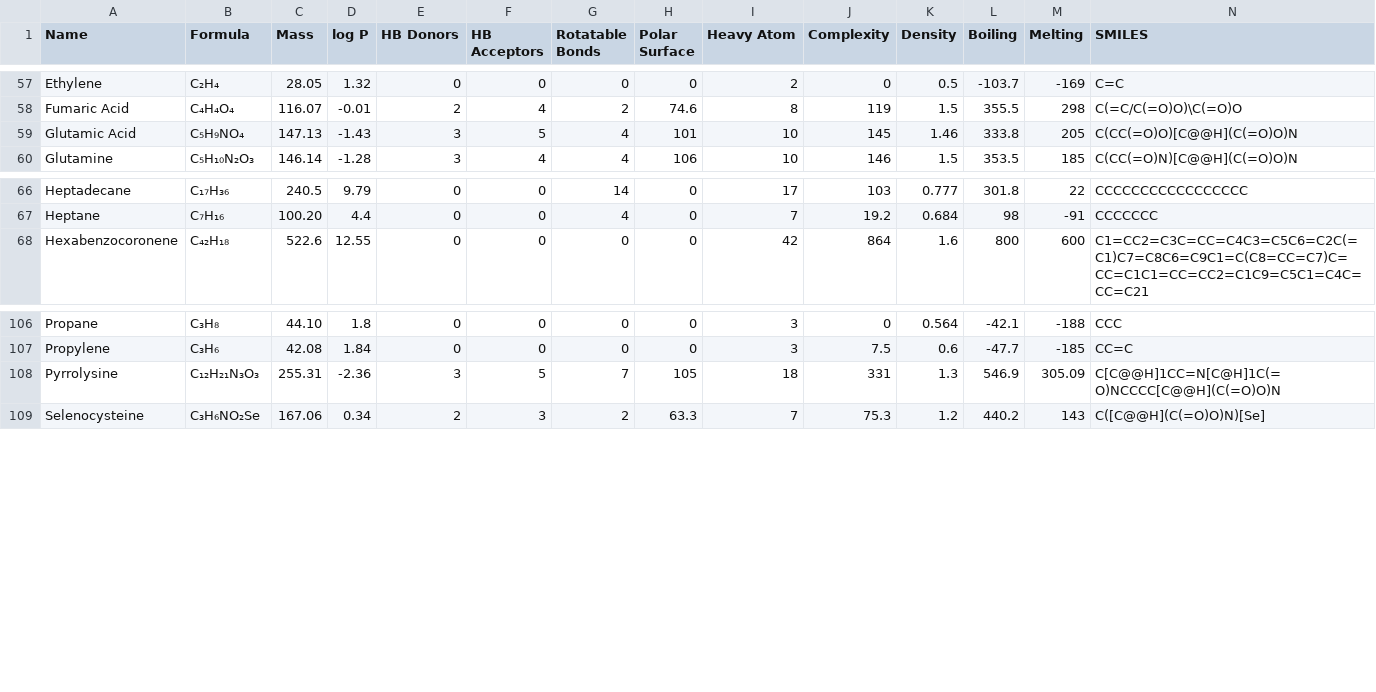
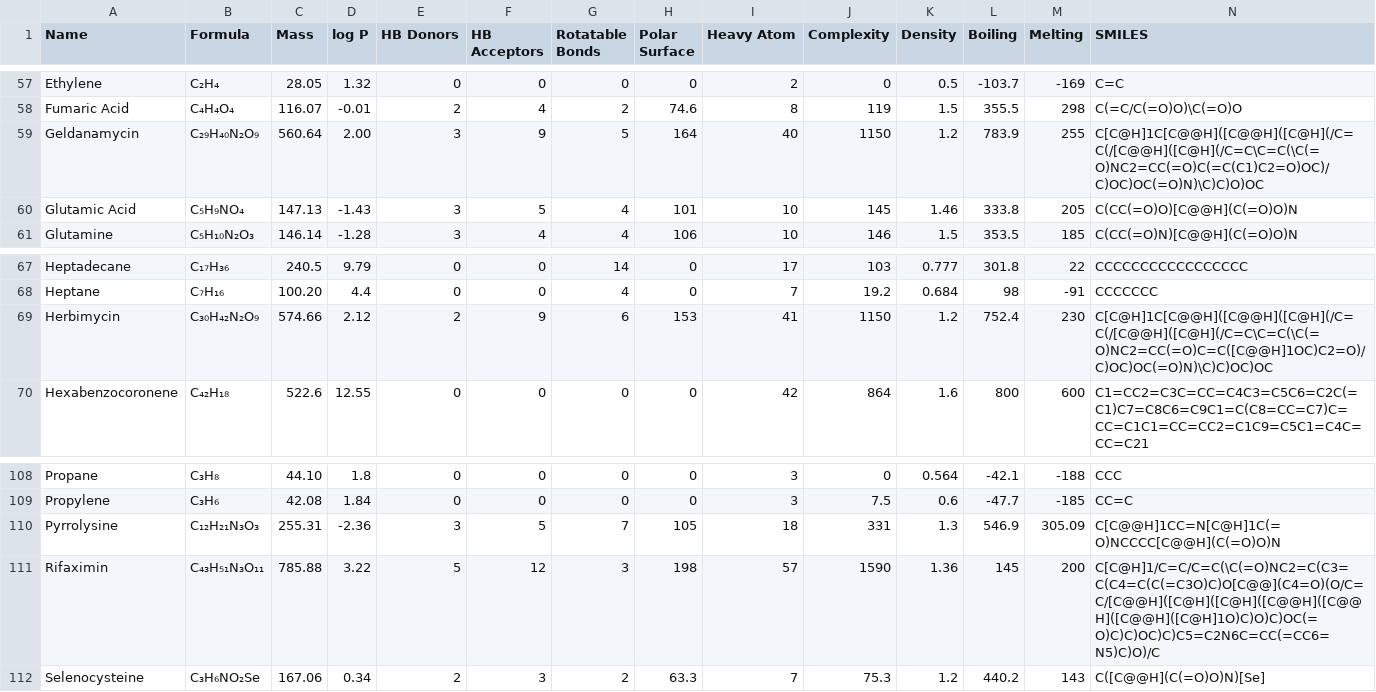
Before and after one commit to Institute-for-Future-Intelligence/aims, a CSV file: src/assets/molecular-properties.csv, drawn as a sheet; only a part is shown, gaps mark what is left out; rows hold the shown columns only; the diff names each change by its address in the sheet, - before the commit and + after, or states it on an @@ line.

```diff
--- a/src/assets/molecular-properties.csv
+++ b/src/assets/molecular-properties.csv
+row 59: Geldanamycin | C₂₉H₄₀N₂O₉ | 560.64 | 2.00 | 3 | 9 | 5 | 164 | 40 | 1150 | 1.2 | 783.9 | 255 | C[C@H]1C[C@@H]([C@@H]([C@H](/C=C(/[C@@H]([C@H](/C=C\C=C(\C(=O)NC2=CC(=O)C(=C(C1)C2=O)OC)/C)OC)OC(=O)N)\C)C)O)OC
+row 69: Herbimycin | C₃₀H₄₂N₂O₉ | 574.66 | 2.12 | 2 | 9 | 6 | 153 | 41 | 1150 | 1.2 | 752.4 | 230 | C[C@H]1C[C@@H]([C@@H]([C@H](/C=C(/[C@@H]([C@H](/C=C\C=C(\C(=O)NC2=CC(=O)C=C([C@@H]1OC)C2=O)/C)OC)OC(=O)N)\C)C)OC)OC
+row 111: Rifaximin | C₄₃H₅₁N₃O₁₁ | 785.88 | 3.22 | 5 | 12 | 3 | 198 | 57 | 1590 | 1.36 | 145 | 200 | C[C@H]1/C=C/C=C(\C(=O)NC2=C(C3=C(C4=C(C(=C3O)C)O[C@@](C4=O)(O/C=C/[C@@H]([C@H]([C@H]([C@@H]([C@@H]([C@@H]([C@H]1O)C)O)C)OC(=O)C)C)OC)C)C5=C2N6C=CC(=CC6=N5)C)O)/C
```
Also changed, not shown: 4 other files.
